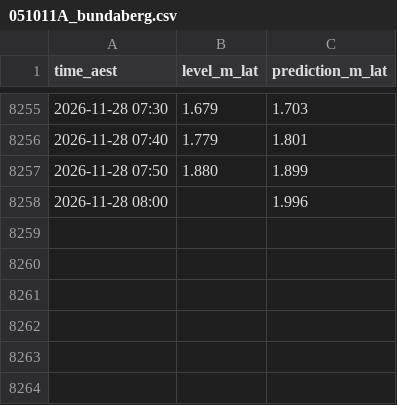
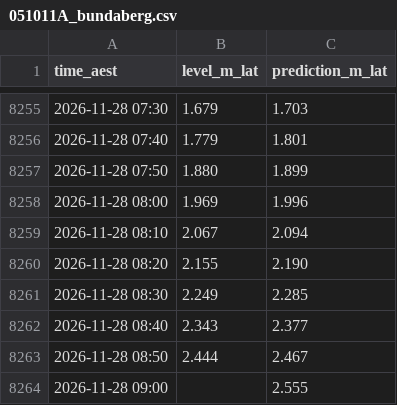
Before and after one commit to JonathanAgronica/fishing-apps, a CSV file: data/051011A_bundaberg.csv, drawn as a sheet; only a part is shown, gaps mark what is left out.

```diff
--- a/data/051011A_bundaberg.csv
+++ b/data/051011A_bundaberg.csv
@@ -8257,2 +8257,8 @@ time_aest,level_m_lat,prediction_m_lat
 2026-11-28 07:50,1.880,1.899
-2026-11-28 08:00,,1.996
+2026-11-28 08:00,1.969,1.996
+2026-11-28 08:10,2.067,2.094
+2026-11-28 08:20,2.155,2.190
+2026-11-28 08:30,2.249,2.285
+2026-11-28 08:40,2.343,2.377
+2026-11-28 08:50,2.444,2.467
+2026-11-28 09:00,,2.555
```
Also changed, not shown: data/039267_essendean.csv, data/539132_mimdale.csv, 2 other files.
